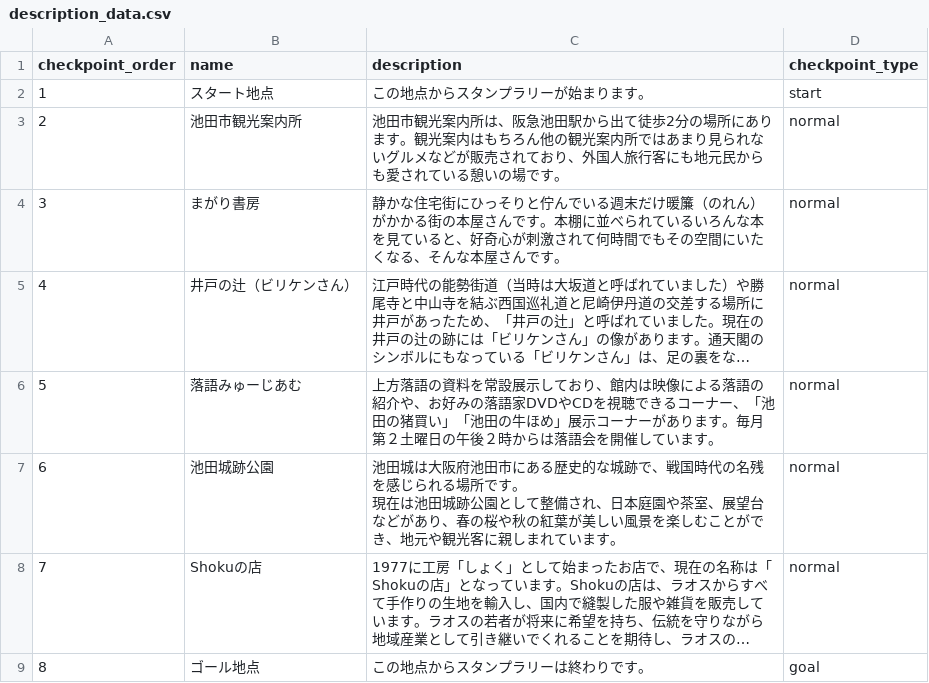
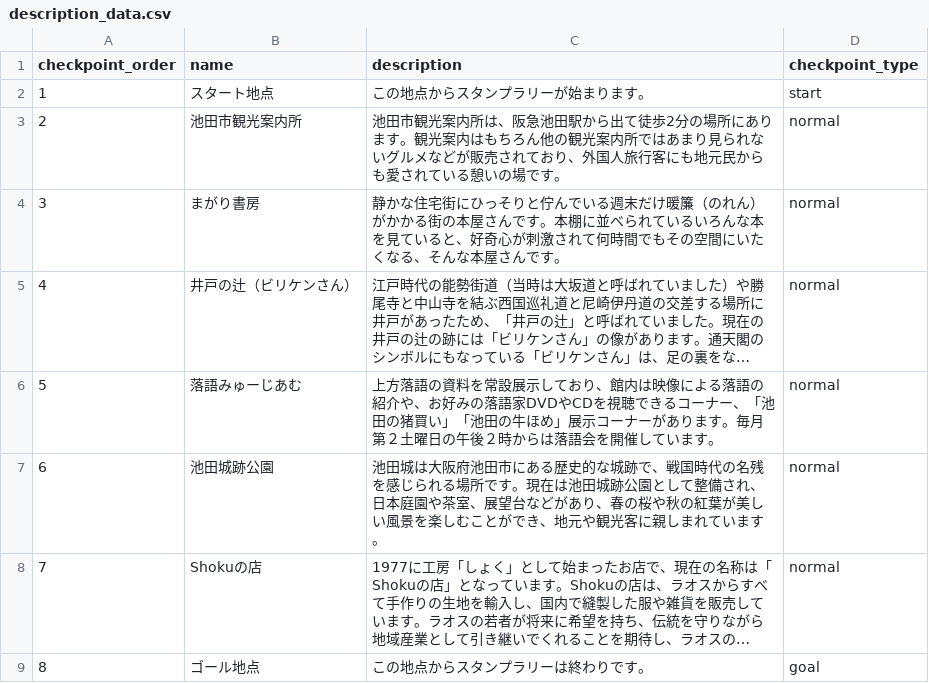
Before and after one commit to aya-1234/oc_stamp_rally, a CSV file: app/description_data.csv, drawn as a sheet; long unchanged cells end in …; ↵ is a line break in a cell; the diff names each change by its address in the sheet, - before the commit and + after, or states it on an @@ line.

```diff
--- a/app/description_data.csv
+++ b/app/description_data.csv
-C7 (description): …所です。 ↵ 現在は池…
+C7 (description): …所です。現在は池…
```
Also changed, not shown: app/actual_survey.csv, 6 other files.
